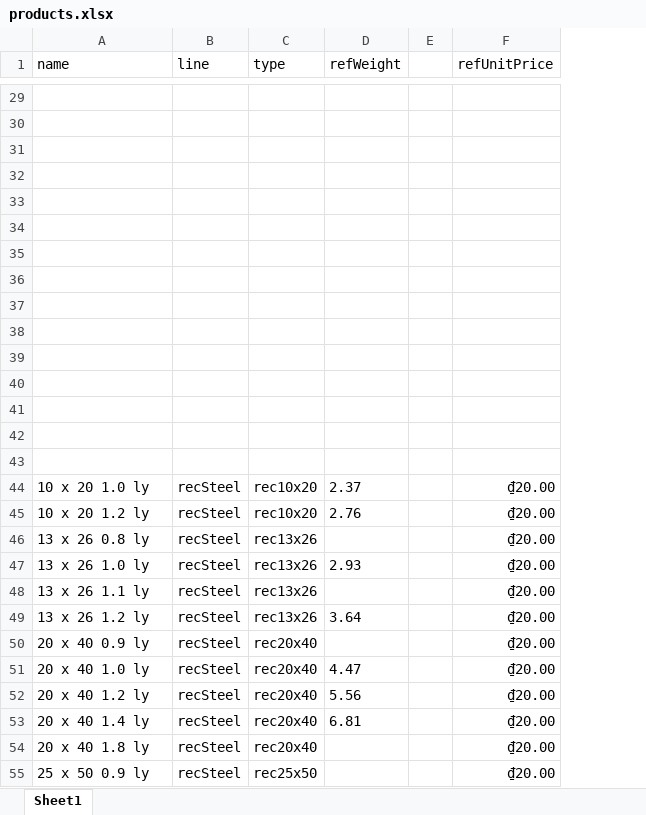
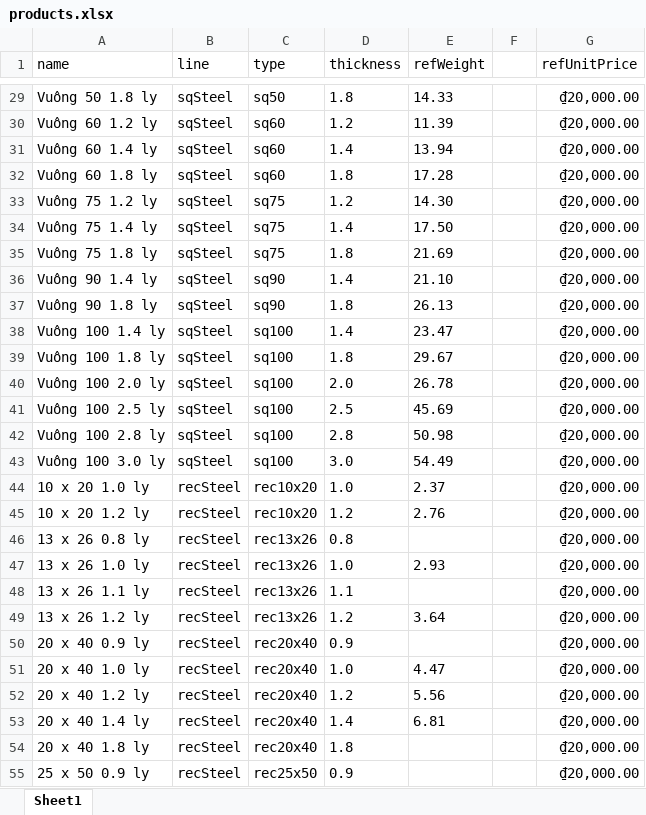
Before and after one commit to laurance-nguyen/phulong-ui, an Excel workbook: packages/migrations/files/products.xlsx, sheet Sheet1, drawn as a sheet; only a part is shown, gaps mark what is left out; values as stored, in another font and other column widths than the file's, no borders; addresses are those after the commit; the diff covers the shown part only; the diff names each change by its address in the sheet, - before the commit and + after, or states it on an @@ line.

```diff
--- a/packages/migrations/files/products.xlsx (sheet Sheet1)
+++ b/packages/migrations/files/products.xlsx (sheet Sheet1)
+column D (thickness), rows 29-55: 1.8 | 1.2 | 1.4 | 1.8 | 1.2 | 1.4 | 1.8 | 1.4 | 1.8 | 1.4 | 1.8 | 2.0 | 2.5 | 2.8 | 3.0 | 1.0 | 1.2 | 0.8 | 1.0 | 1.1 | 1.2 | 0.9 | 1.0 | 1.2 | 1.4 | 1.8 | 0.9
-row 29: (empty)
+row 29: Vuông 50 1.8 ly | sqSteel | sq50 | 1.8 | 14.33 |  | ₫20,000.00
-row 30: (empty)
+row 30: Vuông 60 1.2 ly | sqSteel | sq60 | 1.2 | 11.39 |  | ₫20,000.00
-row 31: (empty)
+row 31: Vuông 60 1.4 ly | sqSteel | sq60 | 1.4 | 13.94 |  | ₫20,000.00
-row 32: (empty)
+row 32: Vuông 60 1.8 ly | sqSteel | sq60 | 1.8 | 17.28 |  | ₫20,000.00
-row 33: (empty)
+row 33: Vuông 75 1.2 ly | sqSteel | sq75 | 1.2 | 14.30 |  | ₫20,000.00
-row 34: (empty)
+row 34: Vuông 75 1.4 ly | sqSteel | sq75 | 1.4 | 17.50 |  | ₫20,000.00
-row 35: (empty)
+row 35: Vuông 75 1.8 ly | sqSteel | sq75 | 1.8 | 21.69 |  | ₫20,000.00
-row 36: (empty)
+row 36: Vuông 90 1.4 ly | sqSteel | sq90 | 1.4 | 21.10 |  | ₫20,000.00
-row 37: (empty)
+row 37: Vuông 90 1.8 ly | sqSteel | sq90 | 1.8 | 26.13 |  | ₫20,000.00
-row 38: (empty)
+row 38: Vuông 100 1.4 ly | sqSteel | sq100 | 1.4 | 23.47 |  | ₫20,000.00
-row 39: (empty)
+row 39: Vuông 100 1.8 ly | sqSteel | sq100 | 1.8 | 29.67 |  | ₫20,000.00
-row 40: (empty)
+row 40: Vuông 100 2.0 ly | sqSteel | sq100 | 2.0 | 26.78 |  | ₫20,000.00
-row 41: (empty)
+row 41: Vuông 100 2.5 ly | sqSteel | sq100 | 2.5 | 45.69 |  | ₫20,000.00
-row 42: (empty)
+row 42: Vuông 100 2.8 ly | sqSteel | sq100 | 2.8 | 50.98 |  | ₫20,000.00
-row 43: (empty)
+row 43: Vuông 100 3.0 ly | sqSteel | sq100 | 3.0 | 54.49 |  | ₫20,000.00
-G44:G55 (refUnitPrice): ₫20.00
+G44:G55 (refUnitPrice): ₫20,000.00
```
Also changed, not shown: 180 edited cells elsewhere in this sheet, 34 other files.
